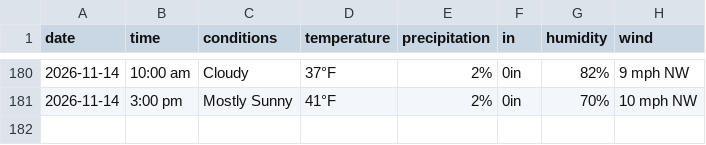
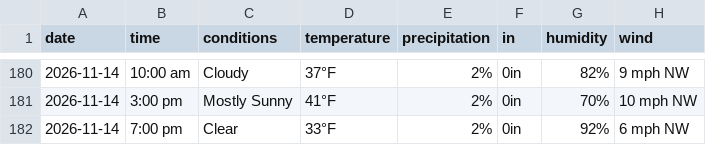
Before and after one commit to dpteddy/SDC-dashboard, a CSV file: data/weather_data.csv, drawn as a sheet; only a part is shown, gaps mark what is left out; the diff names each change by its address in the sheet, - before the commit and + after, or states it on an @@ line.

```diff
--- a/data/weather_data.csv
+++ b/data/weather_data.csv
+row 182: 2026-11-14 | 7:00 pm | Clear | 33°F | 2% | 0in | 92% | 6 mph NW
```
